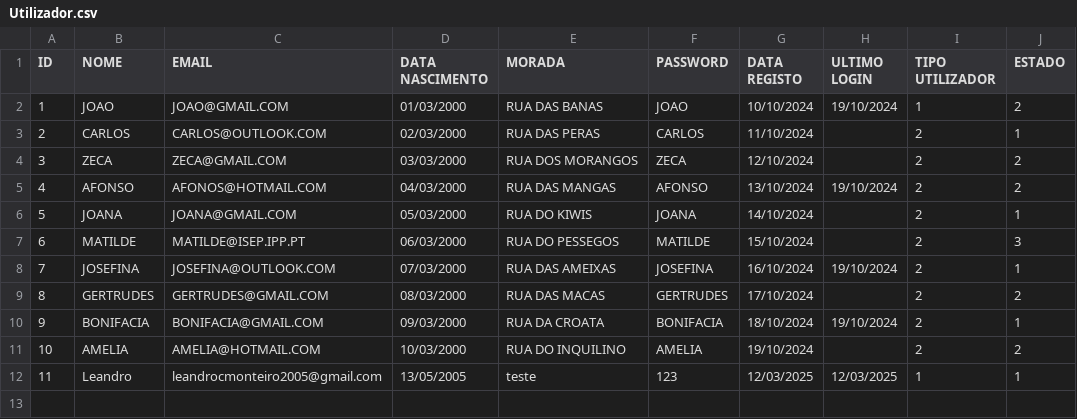
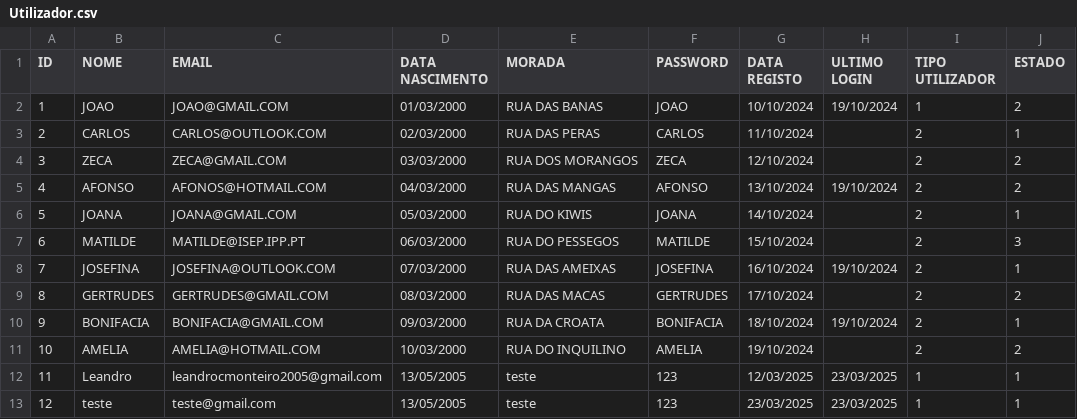
Before and after one commit to Leandro12415990/Grupo1Lp2, a CSV file: data/Utilizador.csv, drawn as a sheet.

Commit message:
Login Final Commit

```diff
--- a/data/Utilizador.csv
+++ b/data/Utilizador.csv
@@ -11,2 +11,3 @@ ID;NOME;EMAIL;DATA NASCIMENTO;MORADA;PASSWORD;DATA REGISTO;ULTIMO LOGIN;TIPO UTI
 10;AMELIA;AMELIA@HOTMAIL.COM;10/03/2000;RUA DO INQUILINO;AMELIA;19/10/2024;;2;2
-11;Leandro;leandrocmonteiro2005@gmail.com;13/05/2005;teste;123;12/03/2025;12/03/2025;1;1
+11;Leandro;leandrocmonteiro2005@gmail.com;13/05/2005;teste;123;12/03/2025;23/03/2025;1;1
+12;teste;teste@gmail.com;13/05/2005;teste;123;23/03/2025;23/03/2025;1;1
```
Also changed, not shown: 2 other files.
